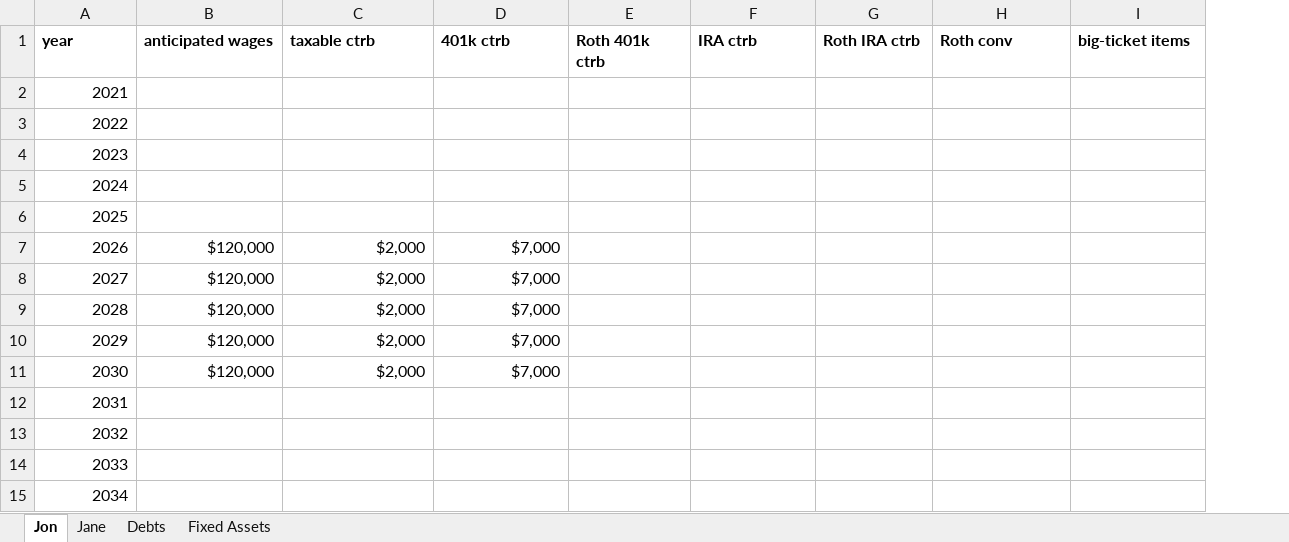
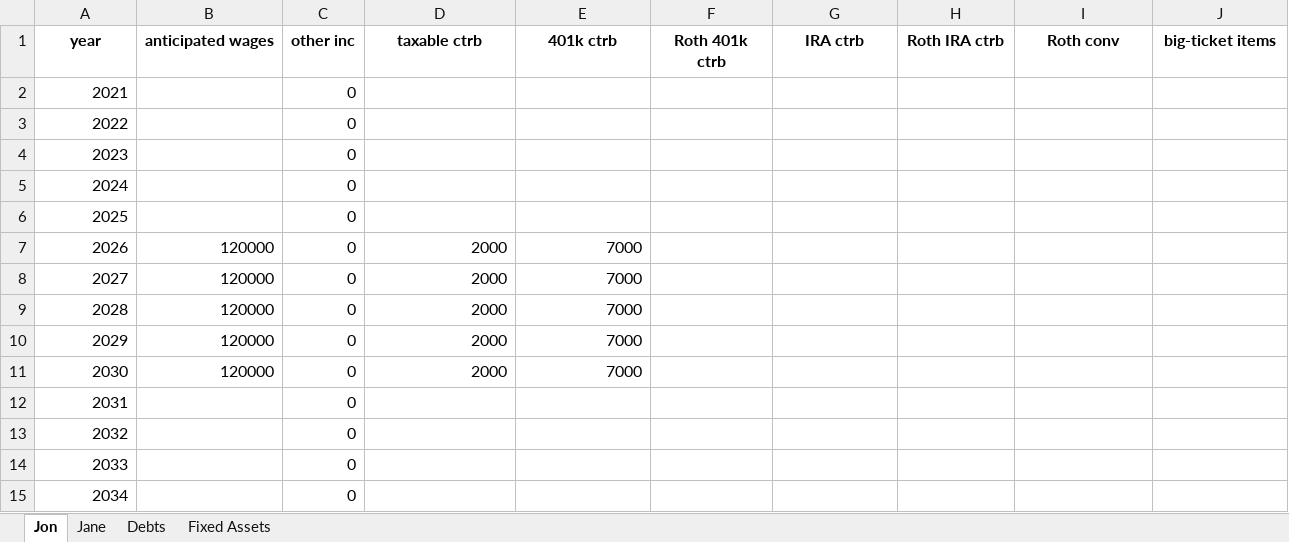
Before and after one commit to lowkeylabs/roost, an Excel workbook: examples/example01/HFP_jon+jane.xlsx, sheet Jon, drawn as a sheet; only a part is shown; values as stored, in another font and other column widths than the file's, no borders; addresses are those after the commit; the diff names each change by its address in the sheet, - before the commit and + after, or states it on an @@ line.

```diff
--- a/examples/example01/HFP_jon+jane.xlsx (sheet Jon)
+++ b/examples/example01/HFP_jon+jane.xlsx (sheet Jon)
+column C (other inc), rows 2-15: all 0
-A1:B1 alignment: left
+A1:B1 alignment: center
-D1:J1 alignment: left
+D1:J1 alignment: center
-B7:B11 (anticipated wages): $120,000
+B7:B11 (anticipated wages): 120000
-D7:D11 (taxable ctrb): $2,000
+D7:D11 (taxable ctrb): 2000
-E7:E11 (401k ctrb): $7,000
+E7:E11 (401k ctrb): 7000
```
Also changed, not shown: sheet Jane, sheet Fixed Assets, sheet Debts, examples/example01/HFP_alex+jamie.xlsx, examples/example01/HFP_jack+jill.xlsx, 45 other files.
